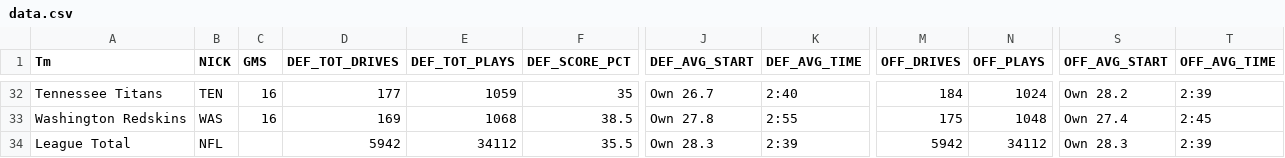
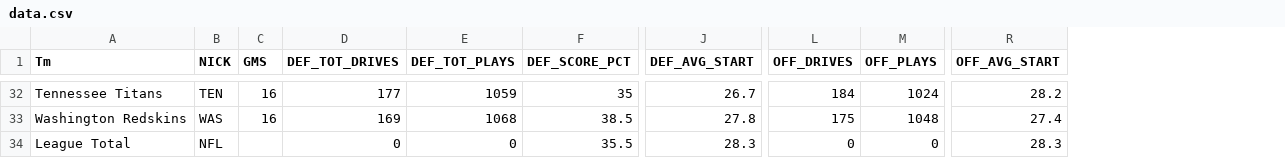
Before and after one commit to genestd/nflviz, a CSV file: dist/data.csv, drawn as a sheet; only a part is shown, gaps mark what is left out; removed rows and columns are numbered as before the commit, all else as after; the diff covers the shown part only; the diff names each change by its address in the sheet, - before the commit and + after, or states it on an @@ line.

```diff
--- a/dist/data.csv
+++ b/dist/data.csv
-column K (DEF_AVG_TIME), rows 32-34: 2:40 | 2:55 | 2:39
-column T (OFF_AVG_TIME), rows 32-34: 2:39 | 2:45 | 2:39
-J32 (DEF_AVG_START): Own 26.7
+J32 (DEF_AVG_START): 26.7
-R32 (OFF_AVG_START): Own 28.2
+R32 (OFF_AVG_START): 28.2
-J33 (DEF_AVG_START): Own 27.8
+J33 (DEF_AVG_START): 27.8
-R33 (OFF_AVG_START): Own 27.4
+R33 (OFF_AVG_START): 27.4
-D34 (DEF_TOT_DRIVES): 5942
+D34 (DEF_TOT_DRIVES): 0
-E34 (DEF_TOT_PLAYS): 34112
+E34 (DEF_TOT_PLAYS): 0
-J34 (DEF_AVG_START): Own 28.3
+J34 (DEF_AVG_START): 28.3
-L34 (OFF_DRIVES): 5942
+L34 (OFF_DRIVES): 0
-M34 (OFF_PLAYS): 34112
+M34 (OFF_PLAYS): 0
-R34 (OFF_AVG_START): Own 28.3
+R34 (OFF_AVG_START): 28.3
```
Also changed, not shown: 62 edited cells elsewhere in this file, 20 other files.
